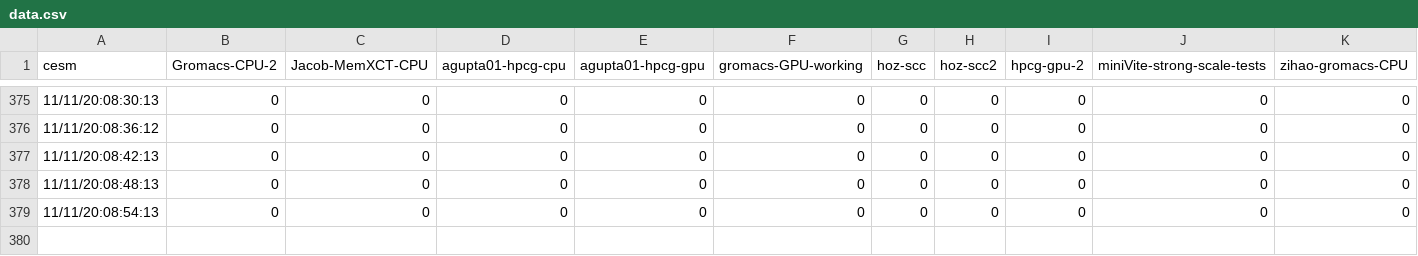
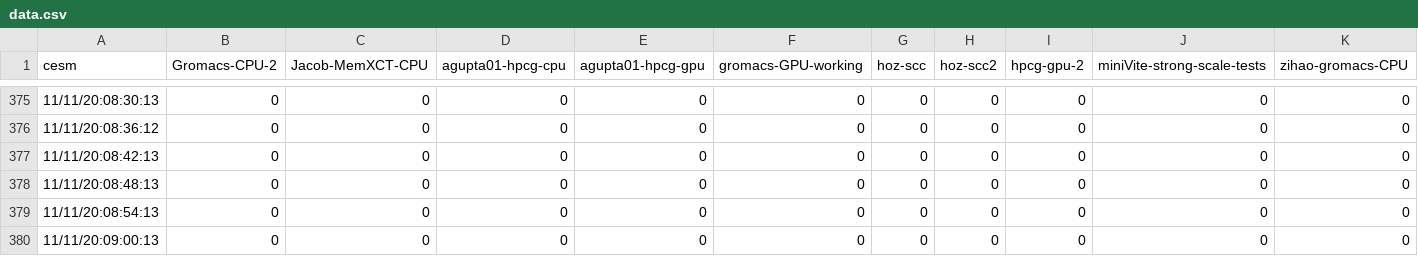
Before and after one commit to SCC20-SDSC/sdsc_monitor, a CSV file: data.csv, drawn as a sheet; only a part is shown, gaps mark what is left out; rows hold the shown columns only; the diff names each change by its address in the sheet, - before the commit and + after, or states it on an @@ line.

Commit message:
update graph

```diff
--- a/data.csv
+++ b/data.csv
+row 380: 11/11/20:09:00:13 | 0 | 0 | 0 | 0 | 0 | 0 | 0 | 0 | 0 | 0
```
